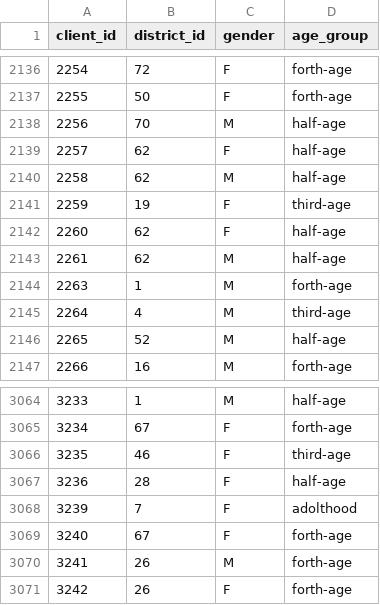
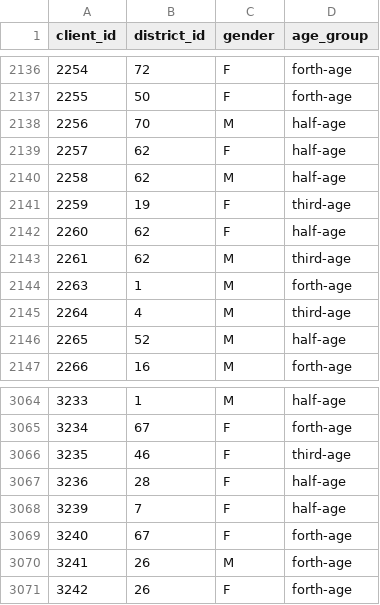
Before and after one commit to 2dukes/PROJ_AC_2122, a CSV file: preprocessed/client.csv, drawn as a sheet; only a part is shown, gaps mark what is left out.

```diff
--- a/preprocessed/client.csv
+++ b/preprocessed/client.csv
@@ -2142,3 +2142,3 @@ client_id,district_id,gender,age_group
 2260,62,F,half-age
-2261,62,M,half-age
+2261,62,M,third-age
 2263,1,M,forth-age
@@ -3067,3 +3067,3 @@ client_id,district_id,gender,age_group
 3236,28,F,half-age
-3239,7,F,adolthood
+3239,7,F,half-age
 3240,67,F,forth-age
```
Also changed, not shown: preprocessed/account.csv, preprocessed/card_train.csv, 23 other files.
